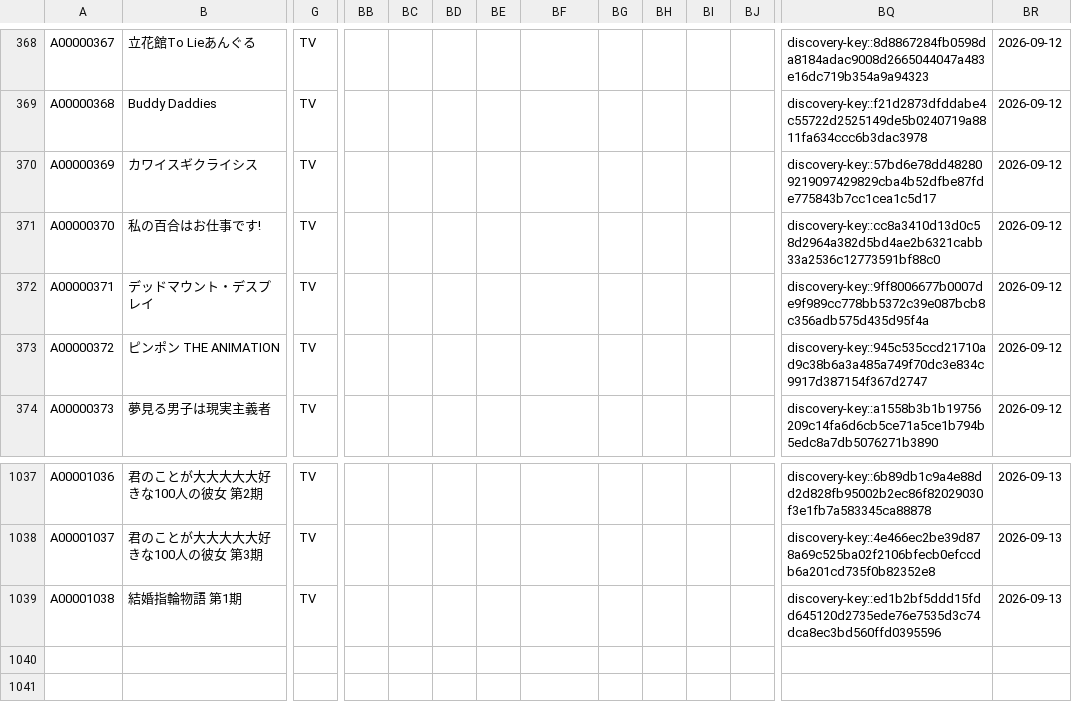
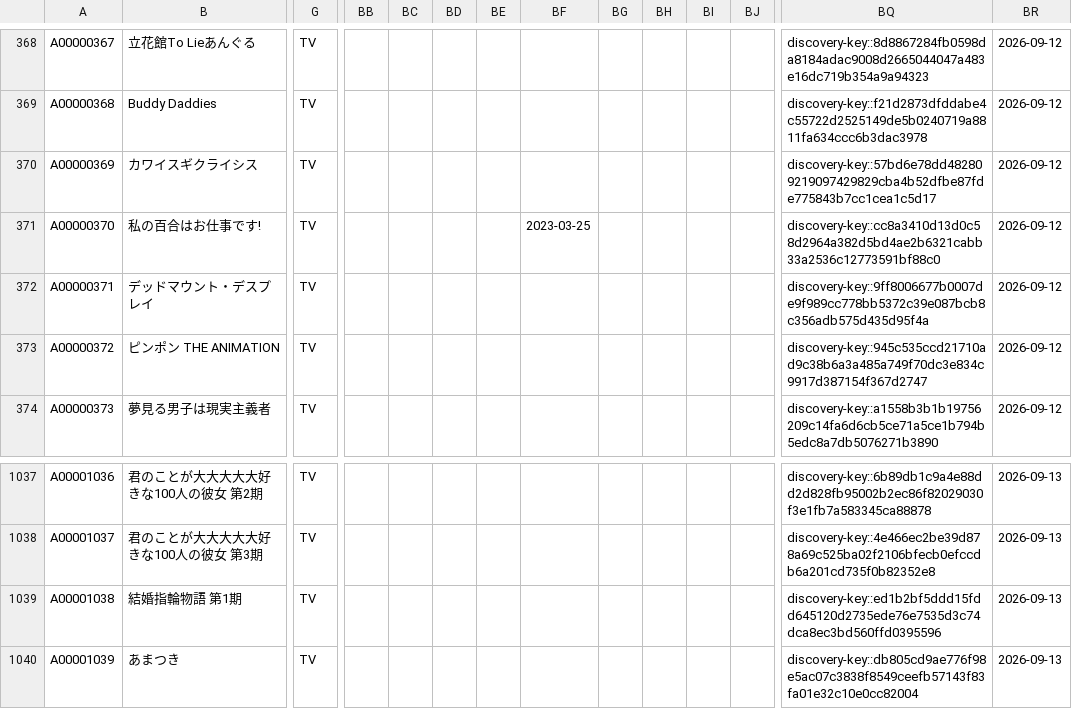
Before and after one commit to arunhistory/-anime-memory, a CSV file: confirmed/confirmed.csv, drawn as a sheet; only a part is shown, gaps mark what is left out; rows hold the shown columns only; the diff names each change by its address in the sheet, - before the commit and + after, or states it on an @@ line.

```diff
--- a/confirmed/confirmed.csv
+++ b/confirmed/confirmed.csv
-BF371: (empty)
+BF371: 2023-03-25
+row 1040: A00001039 | あまつき | TV |  |  |  |  |  |  |  |  |  | discovery-key::db805cd9ae776f98e5ac07c3838f8549ceefb57143f83fa01e32c10e0cc82004 | 2026-09-13
```
Also changed, not shown: 30 other files.
